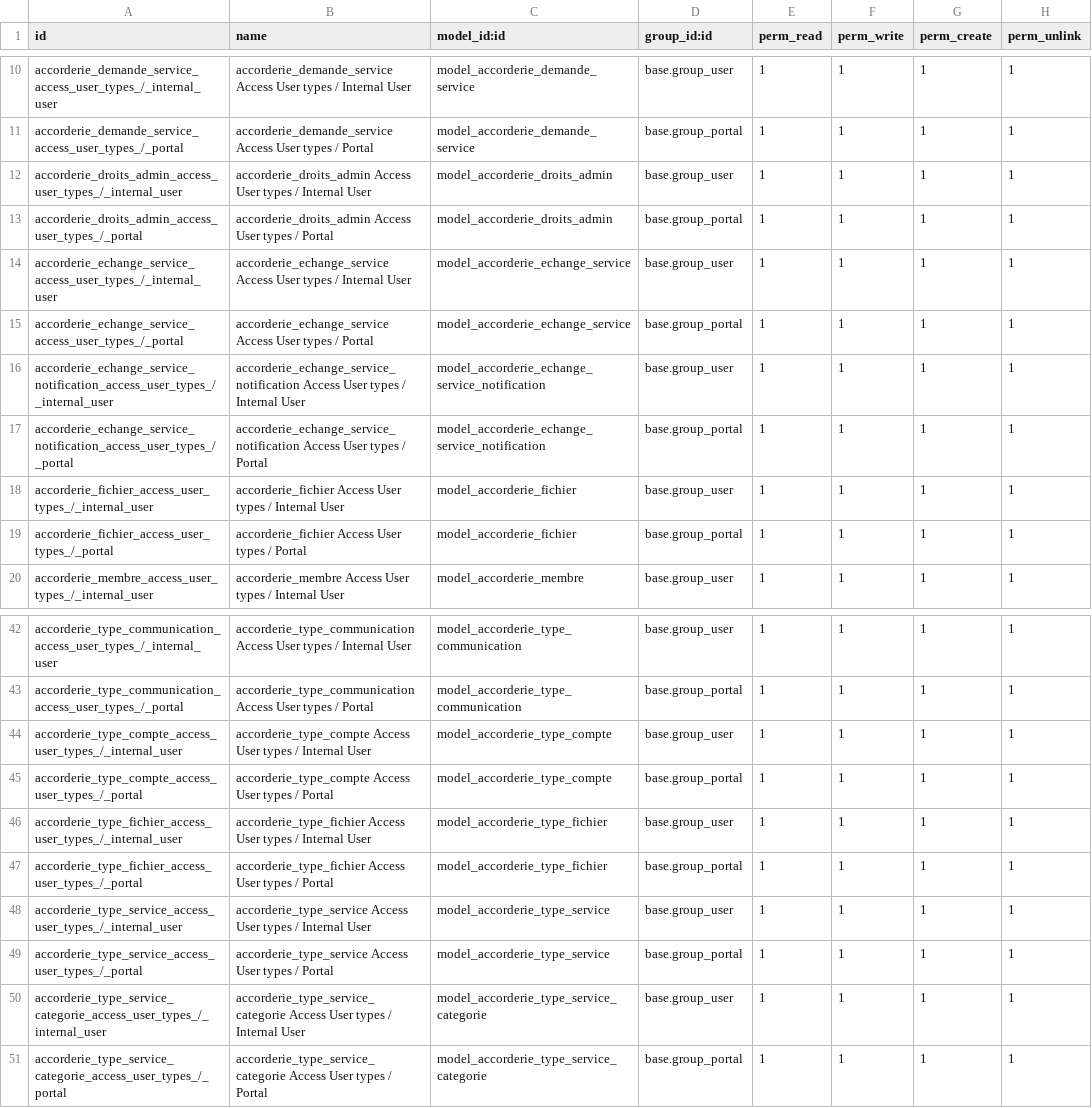
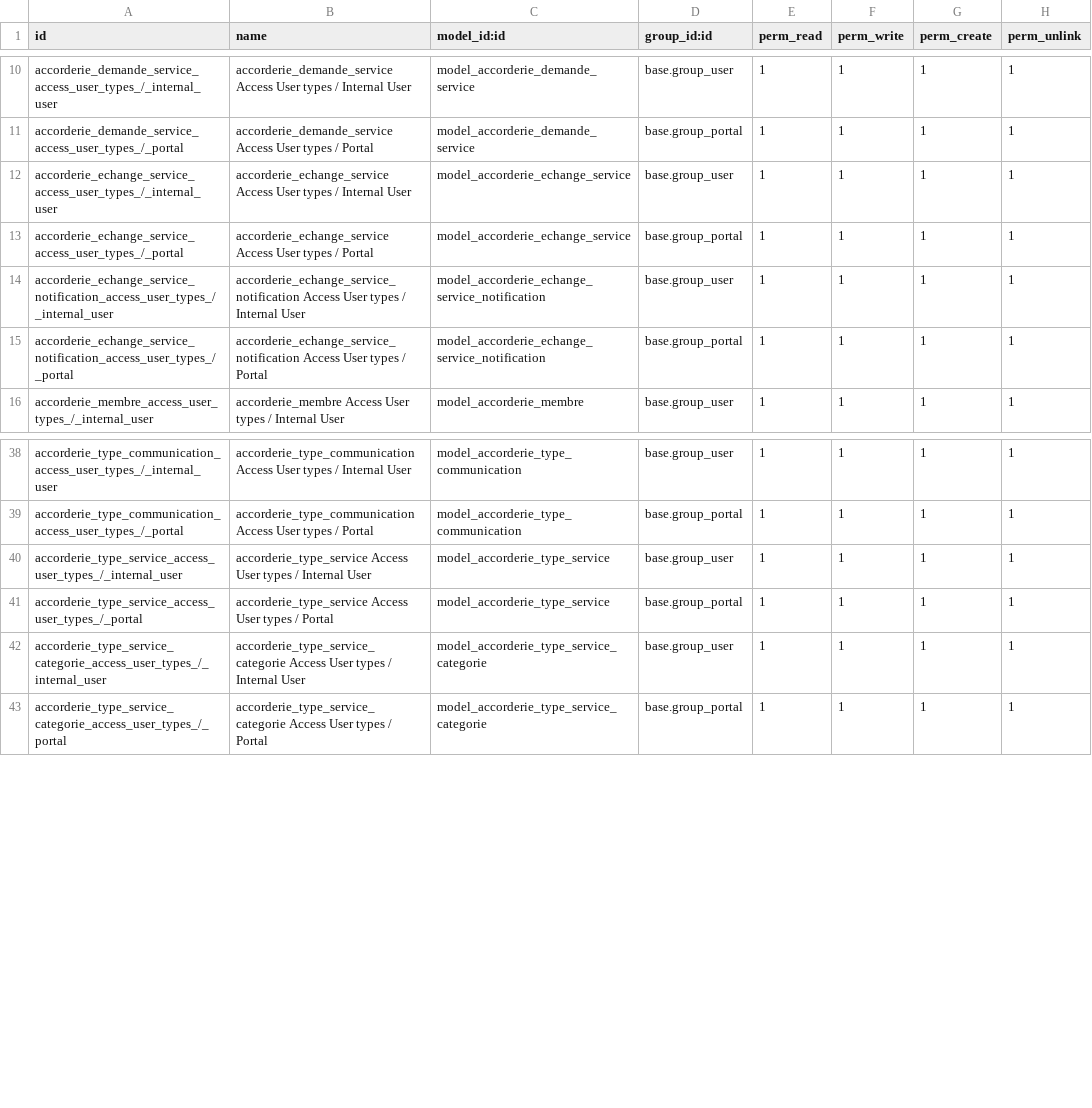
Before and after one commit to ashleyguevarra/odoo_accorderie, a CSV file: accorderie/security/ir.model.access.csv, drawn as a sheet; only a part is shown, gaps mark what is left out; the diff names each change by its address in the sheet, - before the commit and + after, or states it on an @@ line.

Commit message:
[UPD] accorderie: refactoring with mysql migration ORE - migration support ORE models and fix data - fix duplicate email with lower and unique generic name accorderie.accorderie - support chatter - remove field date_mise_a_jour - temporary disable migrate_mysql contains - improve view point.service - support sequence accorderie.membre - support logo member - support initiale droit admin accorderie.demande.service and accorderie.offre.service - Support timeline - Support publish and approuve [FIX] accorderie: rename membre_partner_id to partner_id, remove prenom - remove nom_complet and use only name, no need prenom The accorderie will use single name In future, we will use algorith to detect "accorderie" in name if need it - remove duplicate partner_id in member - fix echange time validate by default - remove choose option type phone - remove .cache into mysql migration

```diff
--- a/accorderie/security/ir.model.access.csv
+++ b/accorderie/security/ir.model.access.csv
-row 12: accorderie_droits_admin_access_user_types_/_internal_user | accorderie_droits_admin Access User types / Internal User | model_accorderie_droits_admin | base.group_user | 1 | 1 | 1 | 1
-row 13: accorderie_droits_admin_access_user_types_/_portal | accorderie_droits_admin Access User types / Portal | model_accorderie_droits_admin | base.group_portal | 1 | 1 | 1 | 1
-row 18: accorderie_fichier_access_user_types_/_internal_user | accorderie_fichier Access User types / Internal User | model_accorderie_fichier | base.group_user | 1 | 1 | 1 | 1
-row 19: accorderie_fichier_access_user_types_/_portal | accorderie_fichier Access User types / Portal | model_accorderie_fichier | base.group_portal | 1 | 1 | 1 | 1
-row 44: accorderie_type_compte_access_user_types_/_internal_user | accorderie_type_compte Access User types / Internal User | model_accorderie_type_compte | base.group_user | 1 | 1 | 1 | 1
-row 45: accorderie_type_compte_access_user_types_/_portal | accorderie_type_compte Access User types / Portal | model_accorderie_type_compte | base.group_portal | 1 | 1 | 1 | 1
-row 46: accorderie_type_fichier_access_user_types_/_internal_user | accorderie_type_fichier Access User types / Internal User | model_accorderie_type_fichier | base.group_user | 1 | 1 | 1 | 1
-row 47: accorderie_type_fichier_access_user_types_/_portal | accorderie_type_fichier Access User types / Portal | model_accorderie_type_fichier | base.group_portal | 1 | 1 | 1 | 1
```
Also changed, not shown: 53 other files.
